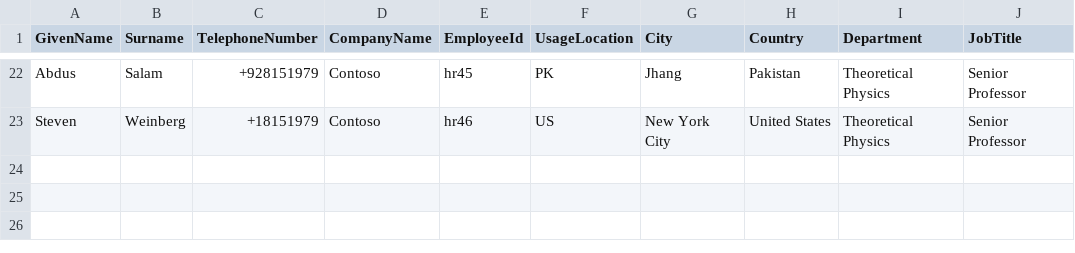
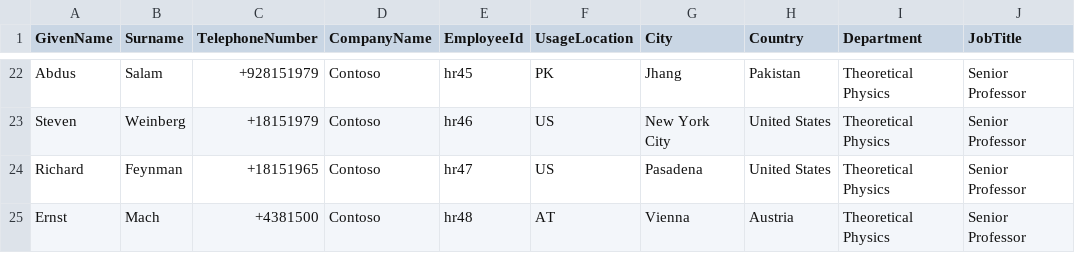
Before and after one commit to www42/Bicep, a CSV file: scenarios/Trainymotion/Tm/TmAzureADUsers.csv, drawn as a sheet; only a part is shown, gaps mark what is left out; the diff names each change by its address in the sheet, - before the commit and + after, or states it on an @@ line.

```diff
--- a/scenarios/Trainymotion/Tm/TmAzureADUsers.csv
+++ b/scenarios/Trainymotion/Tm/TmAzureADUsers.csv
+row 24: Richard | Feynman | +18151965 | Contoso | hr47 | US | Pasadena | United States | Theoretical Physics | Senior Professor
+row 25: Ernst | Mach | +4381500 | Contoso | hr48 | AT | Vienna | Austria | Theoretical Physics | Senior Professor
```
Also changed, not shown: scenarios/Trainymotion/Tm/TmAzureADGroups.csv, 3 other files.
